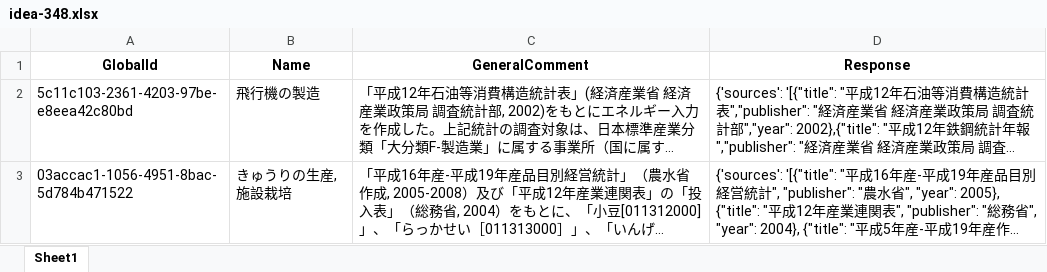
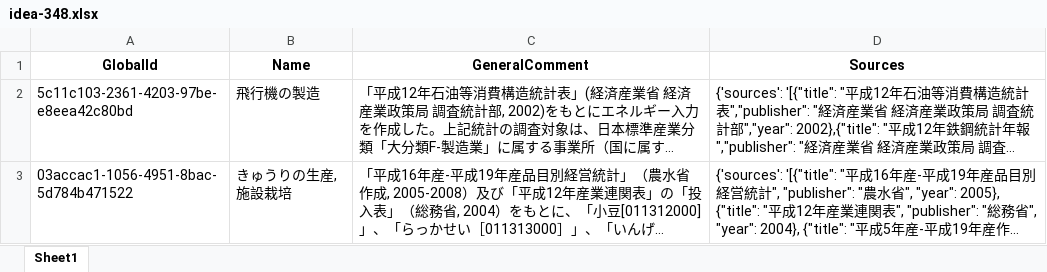
Before and after one commit to JaneCrystall/LCA_Data_Source_Processing, an Excel workbook: data/idea-348.xlsx, sheet Sheet1, drawn as a sheet; only a part is shown; long unchanged cells end in …; values as stored, in another font and other column widths than the file's, no borders; the diff names each change by its address in the sheet, - before the commit and + after, or states it on an @@ line.

Commit message:
data processing

```diff
--- a/data/idea-348.xlsx (sheet Sheet1)
+++ b/data/idea-348.xlsx (sheet Sheet1)
-D1: Response
+D1: Sources
```
Also changed, not shown: 3 other files.
